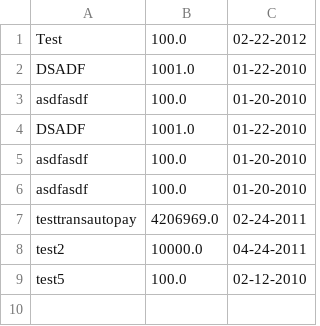
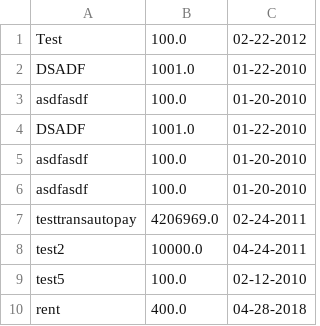
Before and after one commit to wheelerchristopherg/BudgetBuddy, a CSV file: main/data/billsOnAutopay.csv, drawn as a sheet; the diff names each change by its address in the sheet, - before the commit and + after, or states it on an @@ line.

```diff
--- a/main/data/billsOnAutopay.csv
+++ b/main/data/billsOnAutopay.csv
+row 10: rent | 400.0 | 04-28-2018
```
Also changed, not shown: 9 other files.
